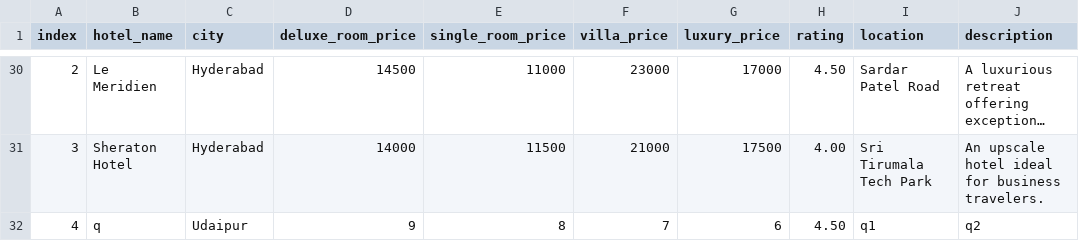
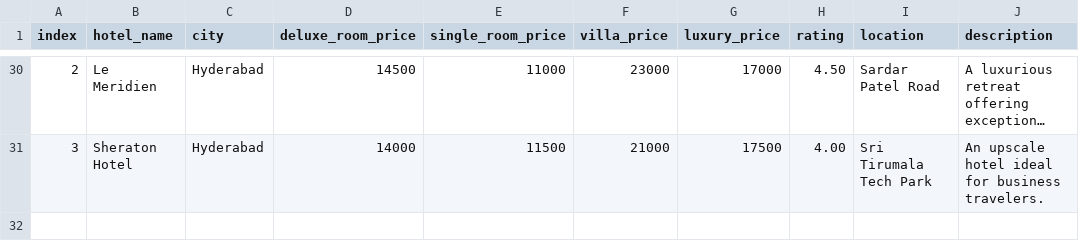
Before and after one commit to macwandarell/C-nergetic, a CSV file: FINAL/hotelList.csv, drawn as a sheet; only a part is shown, gaps mark what is left out; long unchanged cells end in ….

```diff
--- a/FINAL/hotelList.csv
+++ b/FINAL/hotelList.csv
@@ -31,2 +31 @@ index,hotel_name,city,deluxe_room_price,single_room_price,villa_price,luxury_pri
 3,Sheraton Hotel,Hyderabad,14000,11500,21000,17500,4.00,Sri Tirumala Tech Park,An upscale hotel ideal for business travelers.
-4,q,Udaipur,9,8,7,6,4.50,q1,q2
```
Also changed, not shown: FINAL/user_booked_data.csv, 4 other files.
